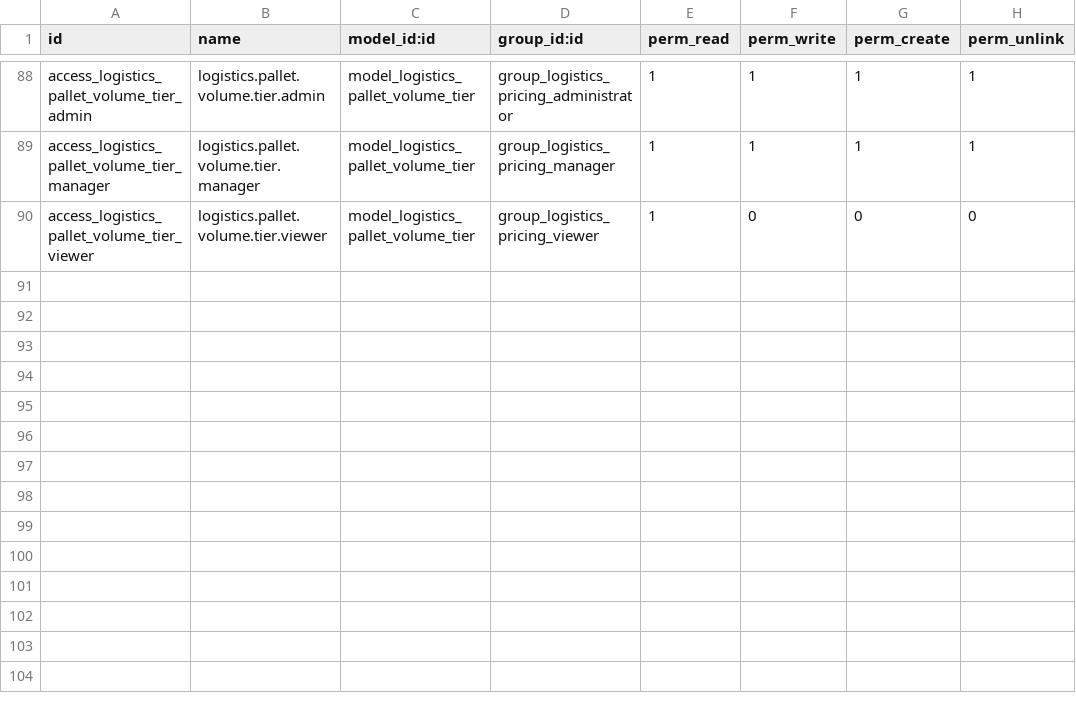
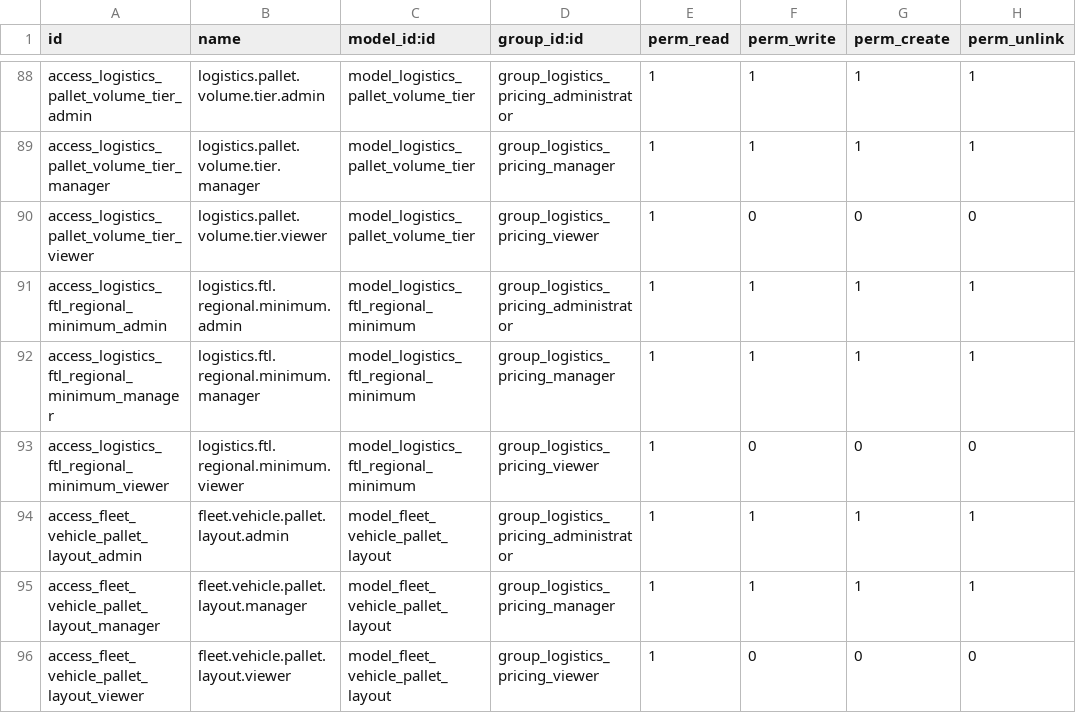
Before and after one commit to ahmadtibrahim/prema_dispatch, a CSV file: prema_logistics_booking/security/ir.model.access.csv, drawn as a sheet; only a part is shown, gaps mark what is left out.

```diff
--- a/prema_logistics_booking/security/ir.model.access.csv
+++ b/prema_logistics_booking/security/ir.model.access.csv
@@ -90 +90,7 @@ access_logistics_pallet_volume_tier_manager,logistics.pallet.volume.tier.manager
 access_logistics_pallet_volume_tier_viewer,logistics.pallet.volume.tier.viewer,model_logistics_pallet_volume_tier,group_logistics_pricing_viewer,1,0,0,0
+access_logistics_ftl_regional_minimum_admin,logistics.ftl.regional.minimum.admin,model_logistics_ftl_regional_minimum,group_logistics_pricing_administrator,1,1,1,1
+access_logistics_ftl_regional_minimum_manager,logistics.ftl.regional.minimum.manager,model_logistics_ftl_regional_minimum,group_logistics_pricing_manager,1,1,1,1
+access_logistics_ftl_regional_minimum_viewer,logistics.ftl.regional.minimum.viewer,model_logistics_ftl_regional_minimum,group_logistics_pricing_viewer,1,0,0,0
+access_fleet_vehicle_pallet_layout_admin,fleet.vehicle.pallet.layout.admin,model_fleet_vehicle_pallet_layout,group_logistics_pricing_administrator,1,1,1,1
+access_fleet_vehicle_pallet_layout_manager,fleet.vehicle.pallet.layout.manager,model_fleet_vehicle_pallet_layout,group_logistics_pricing_manager,1,1,1,1
+access_fleet_vehicle_pallet_layout_viewer,fleet.vehicle.pallet.layout.viewer,model_fleet_vehicle_pallet_layout,group_logistics_pricing_viewer,1,0,0,0
```
Also changed, not shown: 31 other files.
